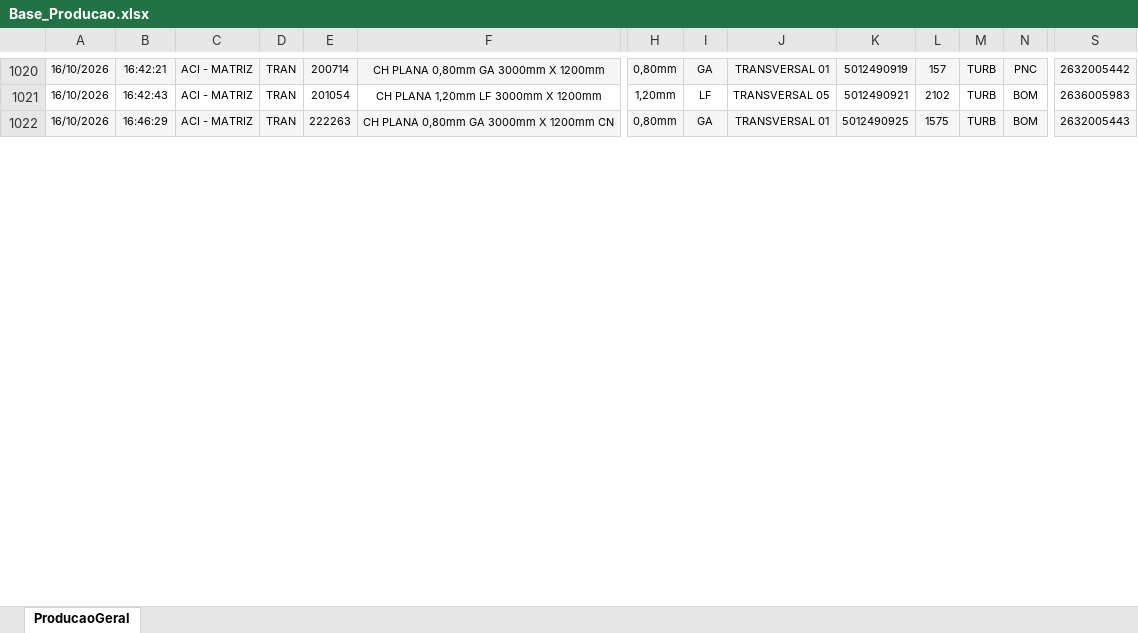
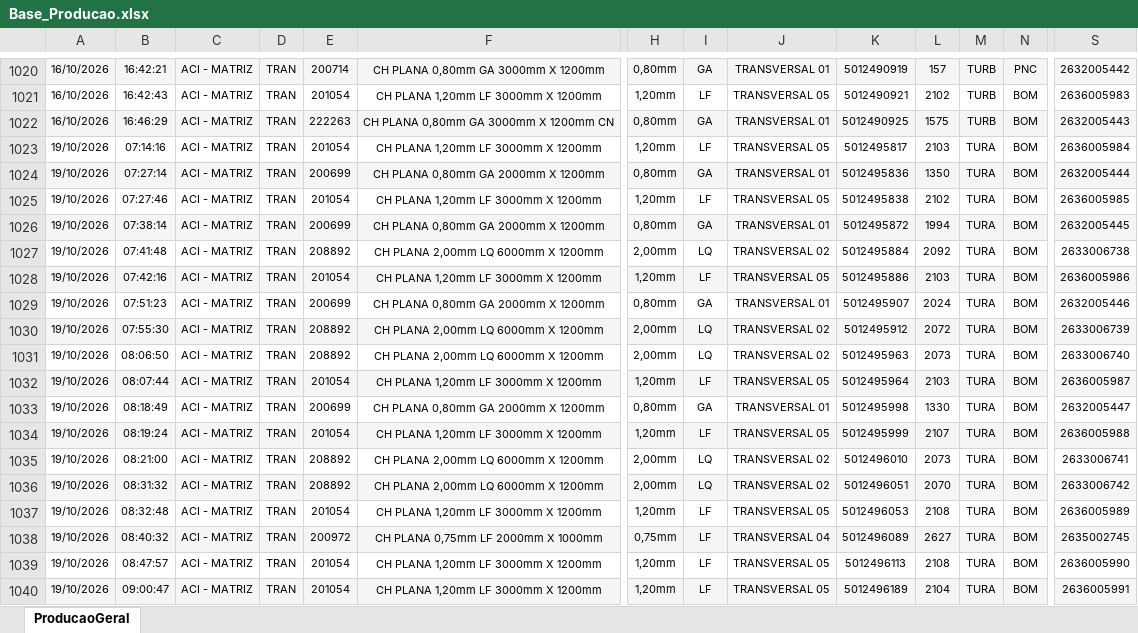
Before and after one commit to lucasnscts/Diario_producao_TRs, an Excel workbook: Base_Producao.xlsx, sheet ProducaoGeral, drawn as a sheet; only a part is shown, gaps mark what is left out; values as stored, in another font and other column widths than the file's, no borders; charts and pictures not drawn; rows hold the shown columns only; the diff covers the shown part only; the diff names each change by its address in the sheet, - before the commit and + after, or states it on an @@ line.

```diff
--- a/Base_Producao.xlsx (sheet ProducaoGeral)
+++ b/Base_Producao.xlsx (sheet ProducaoGeral)
+row 1023: 19/10/2026 | 07:14:16 | ACI - MATRIZ | TRAN | 201054 | CH PLANA 1,20mm LF 3000mm X 1200mm | 1,20mm | LF | TRANSVERSAL 05 | 5012495817 | 2103 | TURA | BOM | 2636005984
+row 1024: 19/10/2026 | 07:27:14 | ACI - MATRIZ | TRAN | 200699 | CH PLANA 0,80mm GA 2000mm X 1200mm | 0,80mm | GA | TRANSVERSAL 01 | 5012495836 | 1350 | TURA | BOM | 2632005444
+row 1025: 19/10/2026 | 07:27:46 | ACI - MATRIZ | TRAN | 201054 | CH PLANA 1,20mm LF 3000mm X 1200mm | 1,20mm | LF | TRANSVERSAL 05 | 5012495838 | 2102 | TURA | BOM | 2636005985
+row 1026: 19/10/2026 | 07:38:14 | ACI - MATRIZ | TRAN | 200699 | CH PLANA 0,80mm GA 2000mm X 1200mm | 0,80mm | GA | TRANSVERSAL 01 | 5012495872 | 1994 | TURA | BOM | 2632005445
+row 1027: 19/10/2026 | 07:41:48 | ACI - MATRIZ | TRAN | 208892 | CH PLANA 2,00mm LQ 6000mm X 1200mm | 2,00mm | LQ | TRANSVERSAL 02 | 5012495884 | 2092 | TURA | BOM | 2633006738
+row 1028: 19/10/2026 | 07:42:16 | ACI - MATRIZ | TRAN | 201054 | CH PLANA 1,20mm LF 3000mm X 1200mm | 1,20mm | LF | TRANSVERSAL 05 | 5012495886 | 2103 | TURA | BOM | 2636005986
+row 1029: 19/10/2026 | 07:51:23 | ACI - MATRIZ | TRAN | 200699 | CH PLANA 0,80mm GA 2000mm X 1200mm | 0,80mm | GA | TRANSVERSAL 01 | 5012495907 | 2024 | TURA | BOM | 2632005446
+row 1030: 19/10/2026 | 07:55:30 | ACI - MATRIZ | TRAN | 208892 | CH PLANA 2,00mm LQ 6000mm X 1200mm | 2,00mm | LQ | TRANSVERSAL 02 | 5012495912 | 2072 | TURA | BOM | 2633006739
+row 1031: 19/10/2026 | 08:06:50 | ACI - MATRIZ | TRAN | 208892 | CH PLANA 2,00mm LQ 6000mm X 1200mm | 2,00mm | LQ | TRANSVERSAL 02 | 5012495963 | 2073 | TURA | BOM | 2633006740
+row 1032: 19/10/2026 | 08:07:44 | ACI - MATRIZ | TRAN | 201054 | CH PLANA 1,20mm LF 3000mm X 1200mm | 1,20mm | LF | TRANSVERSAL 05 | 5012495964 | 2103 | TURA | BOM | 2636005987
+row 1033: 19/10/2026 | 08:18:49 | ACI - MATRIZ | TRAN | 200699 | CH PLANA 0,80mm GA 2000mm X 1200mm | 0,80mm | GA | TRANSVERSAL 01 | 5012495998 | 1330 | TURA | BOM | 2632005447
+row 1034: 19/10/2026 | 08:19:24 | ACI - MATRIZ | TRAN | 201054 | CH PLANA 1,20mm LF 3000mm X 1200mm | 1,20mm | LF | TRANSVERSAL 05 | 5012495999 | 2107 | TURA | BOM | 2636005988
+row 1035: 19/10/2026 | 08:21:00 | ACI - MATRIZ | TRAN | 208892 | CH PLANA 2,00mm LQ 6000mm X 1200mm | 2,00mm | LQ | TRANSVERSAL 02 | 5012496010 | 2073 | TURA | BOM | 2633006741
+row 1036: 19/10/2026 | 08:31:32 | ACI - MATRIZ | TRAN | 208892 | CH PLANA 2,00mm LQ 6000mm X 1200mm | 2,00mm | LQ | TRANSVERSAL 02 | 5012496051 | 2070 | TURA | BOM | 2633006742
+row 1037: 19/10/2026 | 08:32:48 | ACI - MATRIZ | TRAN | 201054 | CH PLANA 1,20mm LF 3000mm X 1200mm | 1,20mm | LF | TRANSVERSAL 05 | 5012496053 | 2108 | TURA | BOM | 2636005989
+row 1038: 19/10/2026 | 08:40:32 | ACI - MATRIZ | TRAN | 200972 | CH PLANA 0,75mm LF 2000mm X 1000mm | 0,75mm | LF | TRANSVERSAL 04 | 5012496089 | 2627 | TURA | BOM | 2635002745
+row 1039: 19/10/2026 | 08:47:57 | ACI - MATRIZ | TRAN | 201054 | CH PLANA 1,20mm LF 3000mm X 1200mm | 1,20mm | LF | TRANSVERSAL 05 | 5012496113 | 2108 | TURA | BOM | 2636005990
+row 1040: 19/10/2026 | 09:00:47 | ACI - MATRIZ | TRAN | 201054 | CH PLANA 1,20mm LF 3000mm X 1200mm | 1,20mm | LF | TRANSVERSAL 05 | 5012496189 | 2104 | TURA | BOM | 2636005991
```
Also changed, not shown: 72 added rows and 3 edited cells elsewhere in this sheet, Base_Interrupcoes.xlsx.
